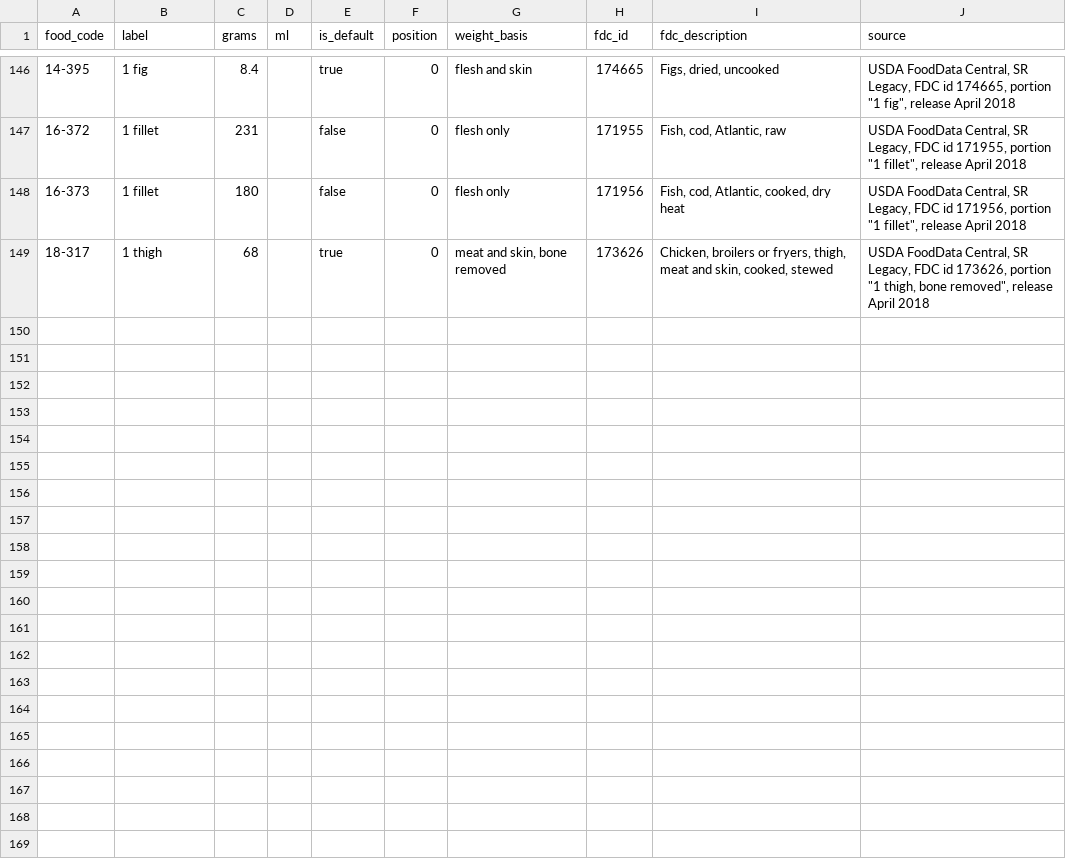
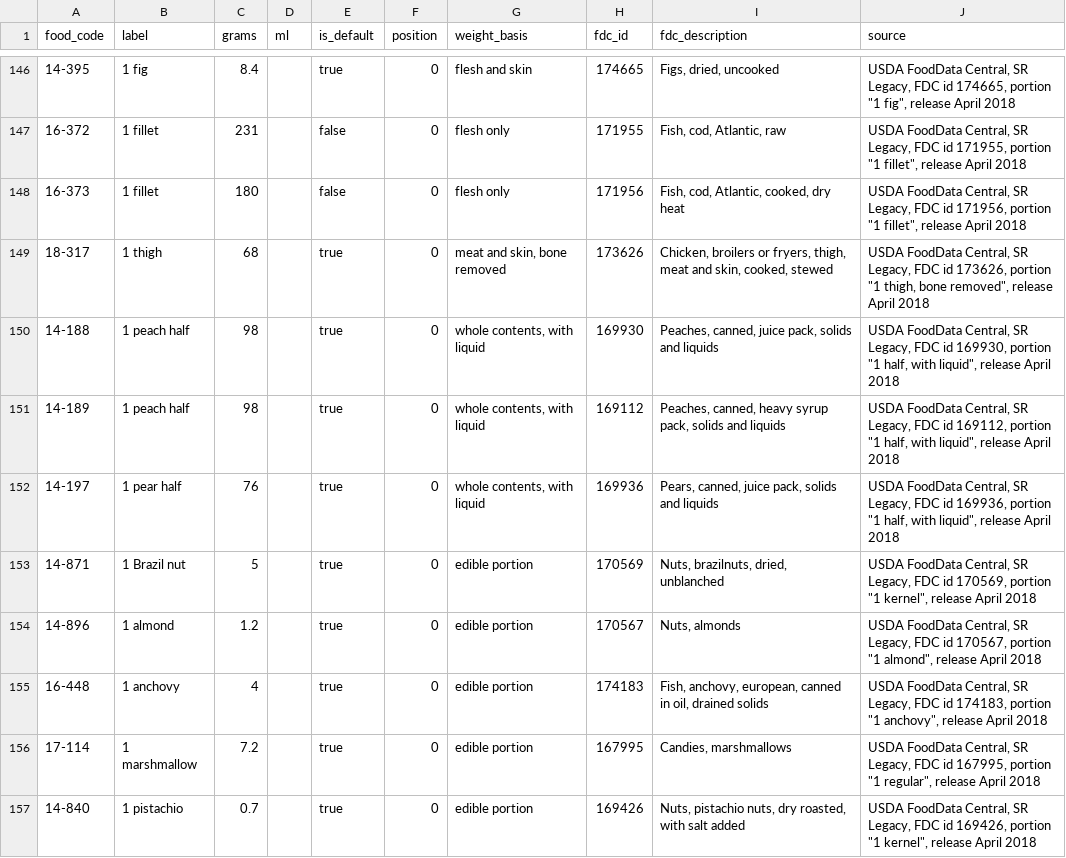
Before and after one commit to zeenotheinventor/KeyLow, a CSV file: packages/db/data/portions/cofid-portions.csv, drawn as a sheet; only a part is shown, gaps mark what is left out; the diff names each change by its address in the sheet, - before the commit and + after, or states it on an @@ line.

Commit message:
KEY-526: natural portions for 8 store cupboard foods, batch 4 of 4 (migration)
8 store-cupboard foods gain cited natural portions from the USDA FDC SR Legacy bulk release (April 2018), shipped as a new generated migration; applied portions migrations untouched.

```diff
--- a/packages/db/data/portions/cofid-portions.csv
+++ b/packages/db/data/portions/cofid-portions.csv
+row 150: 14-188 | 1 peach half | 98 |  | true | 0 | whole contents, with liquid | 169930 | Peaches, canned, juice pack, solids and liquids | USDA FoodData Central, SR Legacy, FDC id 169930, portion "1 half, with liquid", release April 2018
+row 151: 14-189 | 1 peach half | 98 |  | true | 0 | whole contents, with liquid | 169112 | Peaches, canned, heavy syrup pack, solids and liquids | USDA FoodData Central, SR Legacy, FDC id 169112, portion "1 half, with liquid", release April 2018
+row 152: 14-197 | 1 pear half | 76 |  | true | 0 | whole contents, with liquid | 169936 | Pears, canned, juice pack, solids and liquids | USDA FoodData Central, SR Legacy, FDC id 169936, portion "1 half, with liquid", release April 2018
+row 153: 14-871 | 1 Brazil nut | 5 |  | true | 0 | edible portion | 170569 | Nuts, brazilnuts, dried, unblanched | USDA FoodData Central, SR Legacy, FDC id 170569, portion "1 kernel", release April 2018
+row 154: 14-896 | 1 almond | 1.2 |  | true | 0 | edible portion | 170567 | Nuts, almonds | USDA FoodData Central, SR Legacy, FDC id 170567, portion "1 almond", release April 2018
+row 155: 16-448 | 1 anchovy | 4 |  | true | 0 | edible portion | 174183 | Fish, anchovy, european, canned in oil, drained solids | USDA FoodData Central, SR Legacy, FDC id 174183, portion "1 anchovy", release April 2018
+row 156: 17-114 | 1 marshmallow | 7.2 |  | true | 0 | edible portion | 167995 | Candies, marshmallows | USDA FoodData Central, SR Legacy, FDC id 167995, portion "1 regular", release April 2018
+row 157: 14-840 | 1 pistachio | 0.7 |  | true | 0 | edible portion | 169426 | Nuts, pistachio nuts, dry roasted, with salt added | USDA FoodData Central, SR Legacy, FDC id 169426, portion "1 kernel", release April 2018
```
Also changed, not shown: 7 other files.
